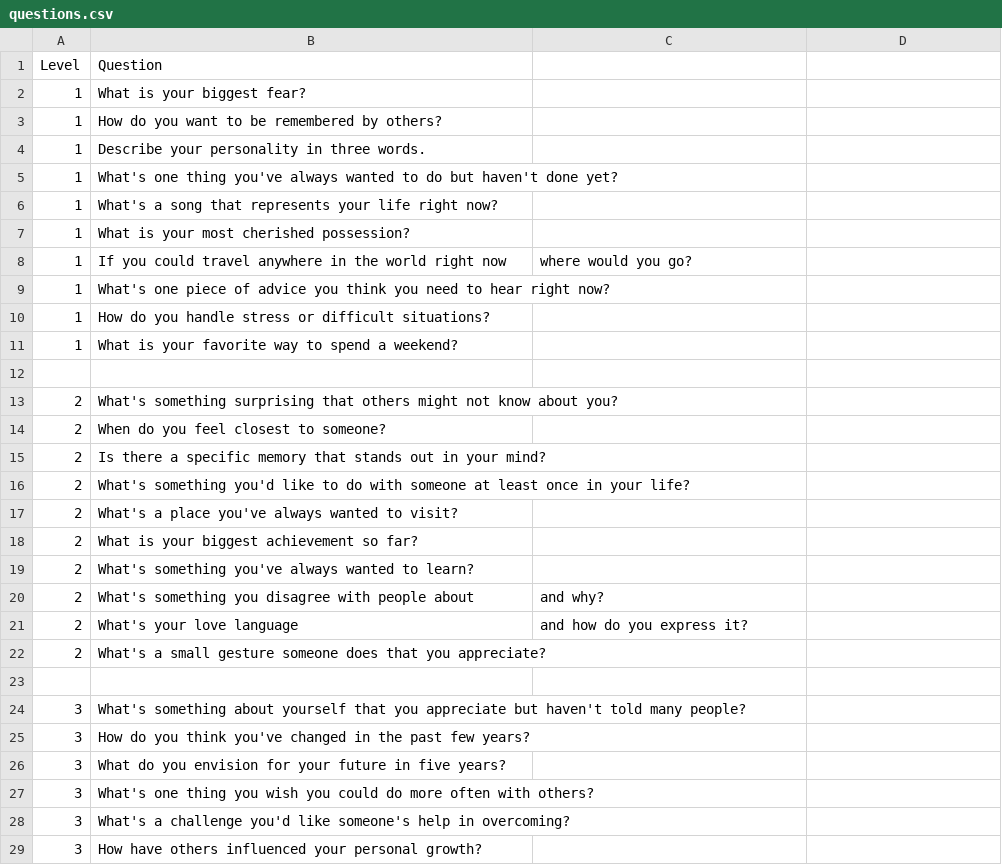
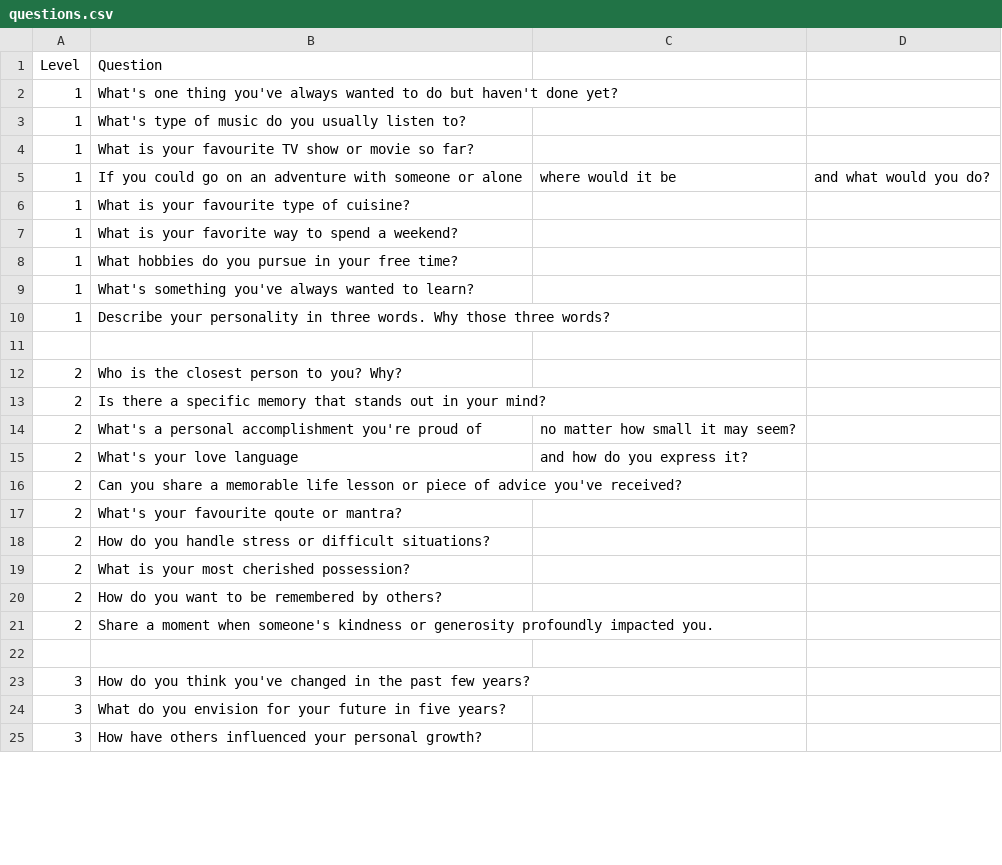
Before and after one commit to praveenkrishna0512/WRNSBot, a CSV file: questions.csv, drawn as a sheet; only a part is shown; the diff covers the shown part only.

Commit message:
mvp w questions

```diff
--- a/questions.csv
+++ b/questions.csv
@@ -1,29 +1,25 @@
 Level,Question
-1,What is your biggest fear?
-1,How do you want to be remembered by others?
-1,Describe your personality in three words.
 1,What's one thing you've always wanted to do but haven't done yet?
-1,What's a song that represents your life right now?
-1,What is your most cherished possession?
-1,If you could travel anywhere in the world right now, where would you go?
-1,What's one piece of advice you think you need to hear right now?
-1,How do you handle stress or difficult situations?
+1,What's type of music do you usually listen to?
+1,What is your favourite TV show or movie so far?
+1,If you could go on an adventure with someone or alone, where would it be, and what would you do?
+1,What is your favourite type of cuisine?
 1,What is your favorite way to spend a weekend?
+1,What hobbies do you pursue in your free time?
+1,What's something you've always wanted to learn?
+1,Describe your personality in three words. Why those three words?
 
-2,What's something surprising that others might not know about you?
-2,When do you feel closest to someone?
+2,Who is the closest person to you? Why?
 2,Is there a specific memory that stands out in your mind?
-2,What's something you'd like to do with someone at least once in your life?
-2,What's a place you've always wanted to visit?
-2,What is your biggest achievement so far?
-2,What's something you've always wanted to learn?
-2,What's something you disagree with people about, and why?
+2,What's a personal accomplishment you're proud of, no matter how small it may seem?
 2,What's your love language, and how do you express it?
-2,What's a small gesture someone does that you appreciate?
+2,Can you share a memorable life lesson or piece of advice you've received?
+2,What's your favourite qoute or mantra?
+2,How do you handle stress or difficult situations?
+2,What is your most cherished possession?
+2,How do you want to be remembered by others?
+2,Share a moment when someone's kindness or generosity profoundly impacted you.
 
-3,What's something about yourself that you appreciate but haven't told many people?
 3,How do you think you've changed in the past few years?
 3,What do you envision for your future in five years?
-3,What's one thing you wish you could do more often with others?
-3,What's a challenge you'd like someone's help in overcoming?
 3,How have others influenced your personal growth?
```
Also changed, not shown: 4 added rows, 2 removed rows and 2 edited cells elsewhere in this file, 1 other file.
